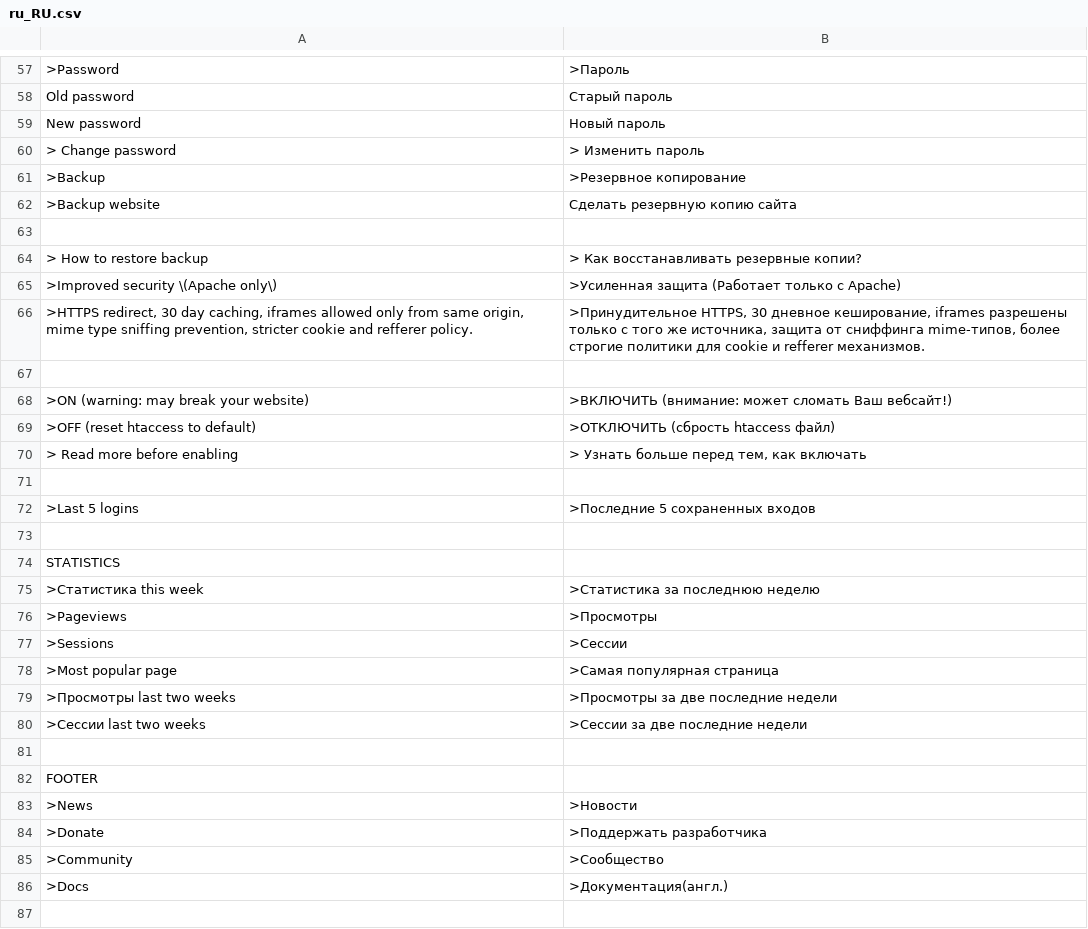
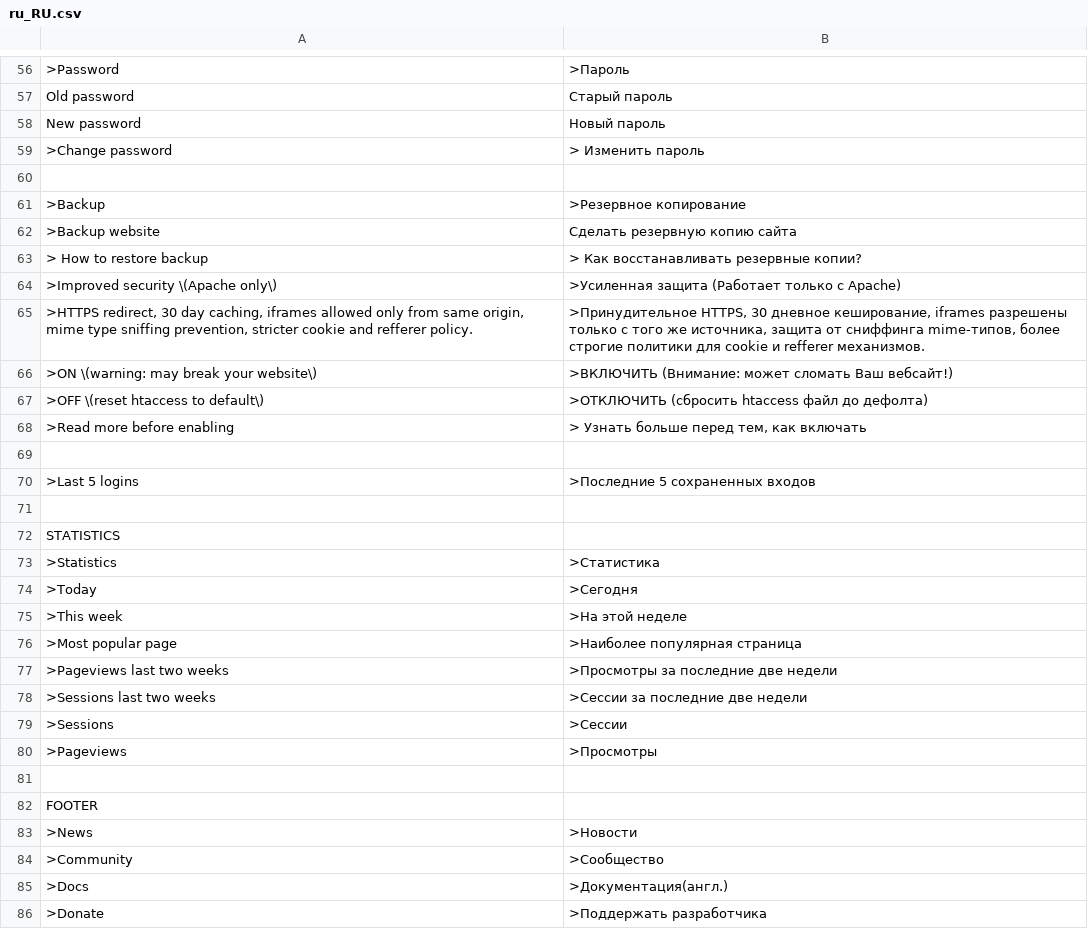
Before and after one commit to robiso/translation-russian, a CSV file: ru_RU.csv, drawn as a sheet; only a part is shown, gaps mark what is left out; removed rows and columns are numbered as before the commit, all else as after; the diff covers the shown part only; the diff names each change by its address in the sheet, - before the commit and + after, or states it on an @@ line.

```diff
--- a/ru_RU.csv
+++ b/ru_RU.csv
-A59: > Change password
+A59: >Change password
+row 60: (empty)
-row 63: (empty)
-row 67: (empty)
-A66: >ON (warning: may break your website)
+A66: >ON \(warning: may break your website\)
-B66: >ВКЛЮЧИТЬ (внимание: может сломать…
+B66: >ВКЛЮЧИТЬ (Внимание: может сломать…
-A67: >OFF (reset htaccess to default)
+A67: >OFF \(reset htaccess to default\)
-B67: >ОТКЛЮЧИТЬ (сбрость htaccess файл)
+B67: >ОТКЛЮЧИТЬ (сбросить htaccess файл до дефолта)
-A68: > Read more before enabling
+A68: >Read more before enabling
-row 75: >Статистика this week | >Статистика за последнюю неделю
+row 73: >Statistics | >Статистика
+row 74: >Today | >Сегодня
+row 75: >This week | >На этой неделе
+row 76: >Most popular page | >Наиболее популярная страница
+row 77: >Pageviews last two weeks | >Просмотры за последние две недели
+row 78: >Sessions last two weeks | >Сессии за последние две недели
@@ row 77 moved to row 79: >Sessions @@
-row 78: >Most popular page | >Самая популярная страница
-row 79: >Просмотры last two weeks | >Просмотры за две последние недели
-row 80: >Сессии last two weeks | >Сессии за две последние недели
@@ row 84 moved to row 86: >Donate @@
```
Also changed, not shown: 3 added rows, 4 removed rows, 2 moved rows and 14 edited cells elsewhere in this file, 1 other file.
